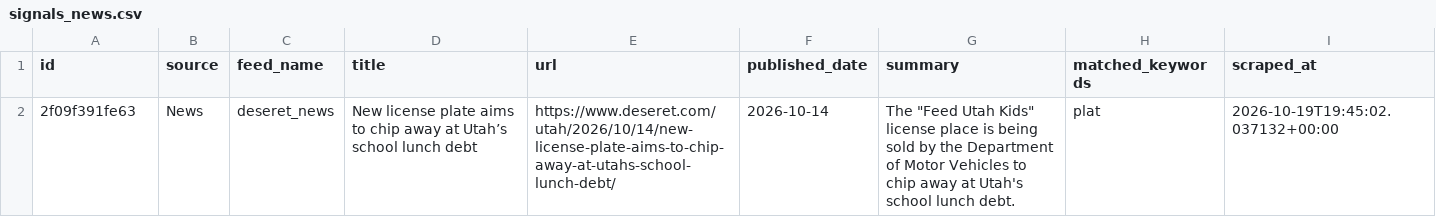
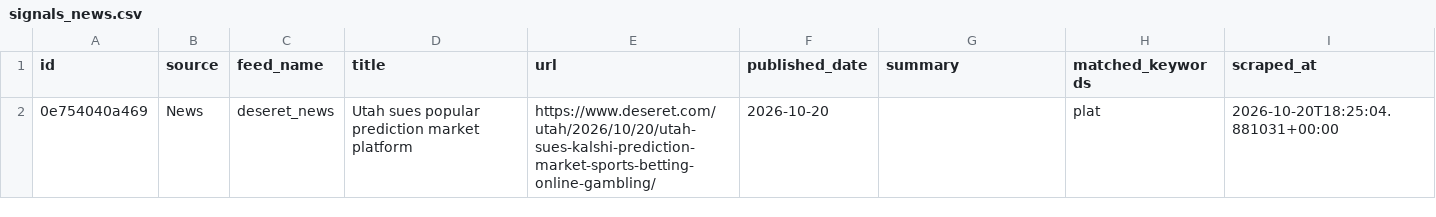
Before and after one commit to camsrigby-hash/tooele-land-intel, a CSV file: data/signals_news.csv, drawn as a sheet; only a part is shown; the diff covers the shown part only.

```diff
--- a/data/signals_news.csv
+++ b/data/signals_news.csv
@@ -1,2 +1,2 @@
 id,source,feed_name,title,url,published_date,summary,matched_keywords,scraped_at
-2f09f391fe63,News,deseret_news,New license plate aims to chip away at Utah’s school lunch debt,https://www.deseret.com/utah/2026/10/14/new-license-plate-aims-to-chip-away-at-utahs-school-lunch-debt/,2026-10-14,"The ""Feed Utah Kids"" license place is being sold by the Department of Motor Vehicles to chip away at Utah's school lunch debt.",plat,2026-10-19T19:45:02.037132+00:00
+0e754040a469,News,deseret_news,Utah sues popular prediction market platform,https://www.deseret.com/utah/2026/10/20/utah-sues-kalshi-prediction-market-sports-betting-online-gambling/,2026-10-20,,plat,2026-10-20T18:25:04.881031+00:00
```
Also changed, not shown: 2 added rows and 1 removed row elsewhere in this file, data/api_costs.csv, 1 other file.
